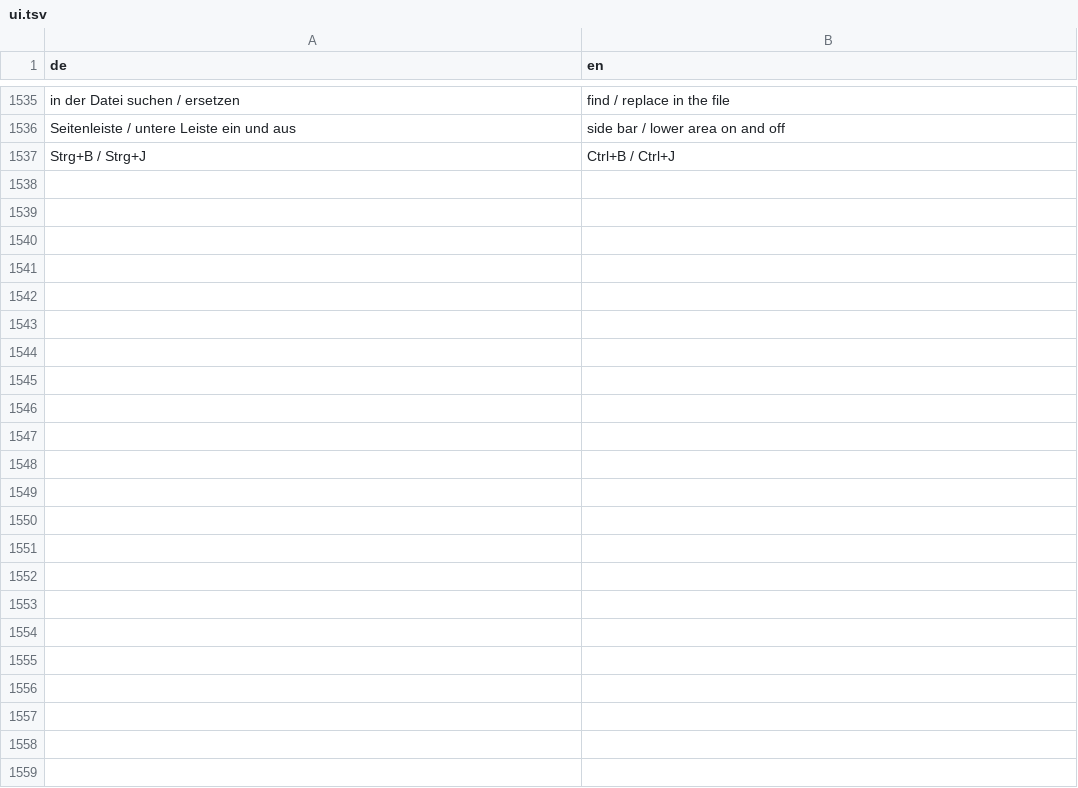
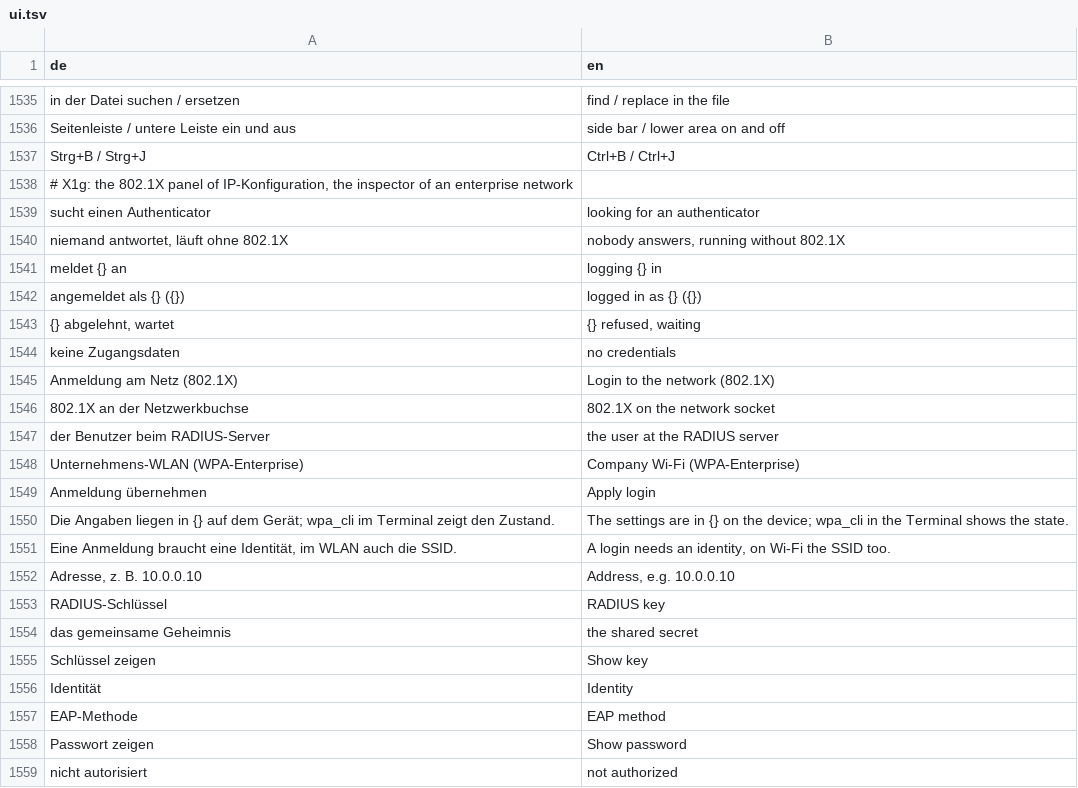
Before and after one commit to JFLibrary/JFLib, a TSV file: apps/JFNetworker/src/locales/ui.tsv, drawn as a sheet; only a part is shown, gaps mark what is left out; the diff names each change by its address in the sheet, - before the commit and + after, or states it on an @@ line.

```diff
--- a/apps/JFNetworker/src/locales/ui.tsv
+++ b/apps/JFNetworker/src/locales/ui.tsv
+row 1538: # X1g: the 802.1X panel of IP-Konfiguration, the inspector of an enterprise network
+row 1539: sucht einen Authenticator | looking for an authenticator
+row 1540: niemand antwortet, läuft ohne 802.1X | nobody answers, running without 802.1X
+row 1541: meldet {} an | logging {} in
+row 1542: angemeldet als {} ({}) | logged in as {} ({})
+row 1543: {} abgelehnt, wartet | {} refused, waiting
+row 1544: keine Zugangsdaten | no credentials
+row 1545: Anmeldung am Netz (802.1X) | Login to the network (802.1X)
+row 1546: 802.1X an der Netzwerkbuchse | 802.1X on the network socket
+row 1547: der Benutzer beim RADIUS-Server | the user at the RADIUS server
+row 1548: Unternehmens-WLAN (WPA-Enterprise) | Company Wi-Fi (WPA-Enterprise)
+row 1549: Anmeldung übernehmen | Apply login
+row 1550: Die Angaben liegen in {} auf dem Gerät; wpa_cli im Terminal zeigt den Zustand. | The settings are in {} on the device; wpa_cli in the Terminal shows the state.
+row 1551: Eine Anmeldung braucht eine Identität, im WLAN auch die SSID. | A login needs an identity, on Wi-Fi the SSID too.
+row 1552: Adresse, z. B. 10.0.0.10 | Address, e.g. 10.0.0.10
+row 1553: RADIUS-Schlüssel | RADIUS key
+row 1554: das gemeinsame Geheimnis | the shared secret
+row 1555: Schlüssel zeigen | Show key
+row 1556: Identität | Identity
+row 1557: EAP-Methode | EAP method
+row 1558: Passwort zeigen | Show password
+row 1559: nicht autorisiert | not authorized
```
Also changed, not shown: apps/JFNetworker/src/locales/engine.tsv, 47 other files.
